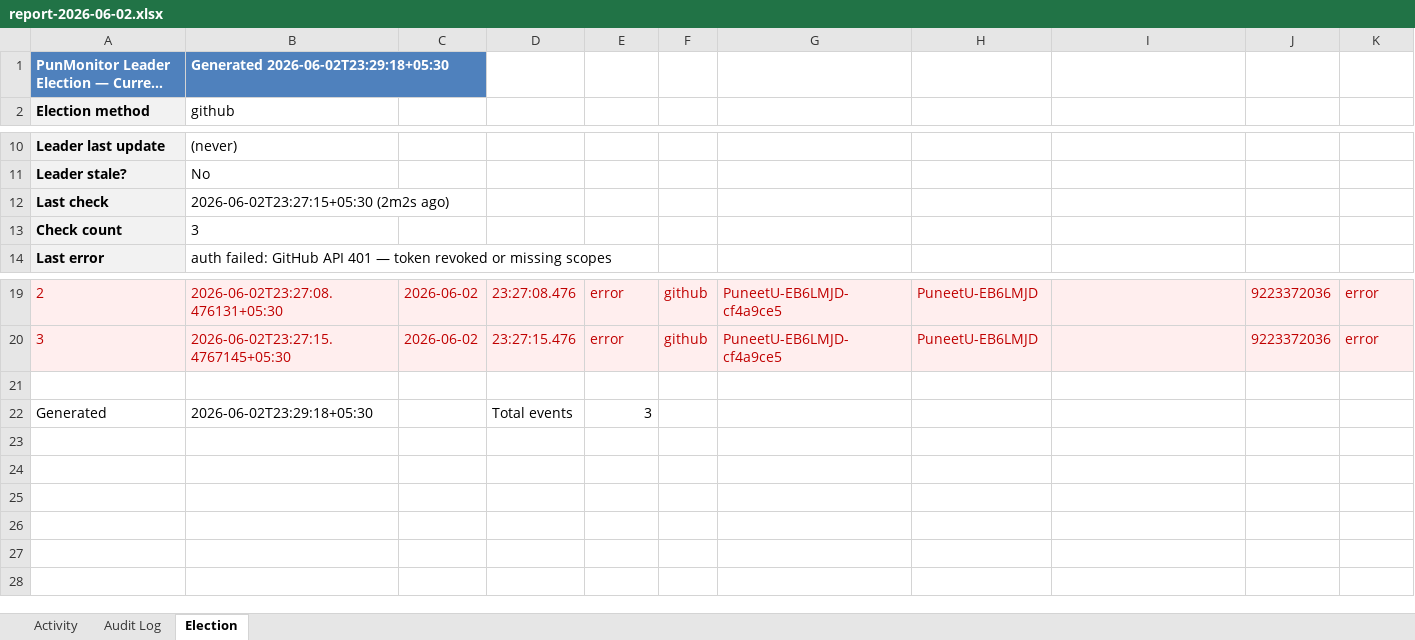
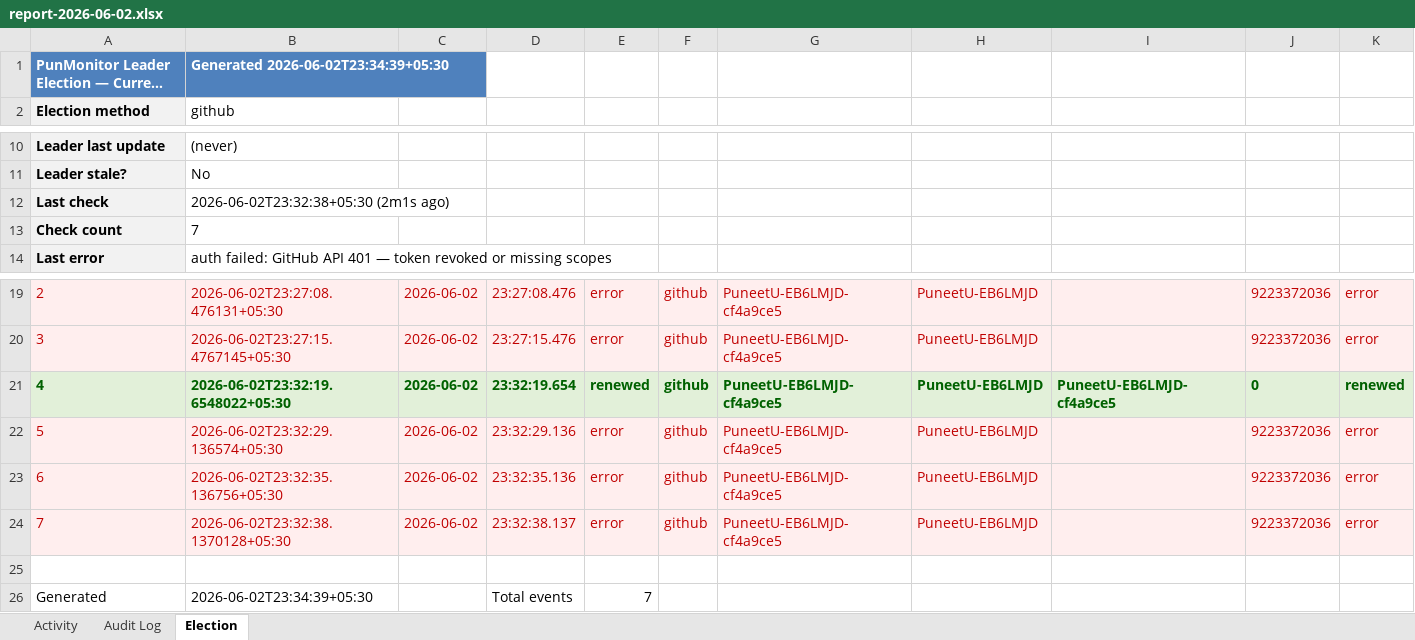
Before and after one commit to puniteswra-spec/PU, an Excel workbook: report-2026-06-02.xlsx, sheet Election, drawn as a sheet; only a part is shown, gaps mark what is left out; long unchanged cells end in …; values as stored, in another font and other column widths than the file's, no borders; addresses are those after the commit; rows hold the shown columns only; the diff names each change by its address in the sheet, - before the commit and + after, or states it on an @@ line.

Commit message:
daily report 2026-06-02: 7 election events, 36 audit entries

```diff
--- a/report-2026-06-02.xlsx (sheet Election)
+++ b/report-2026-06-02.xlsx (sheet Election)
-B1: Generated 2026-06-02T23:29:18+05:30
+B1: Generated 2026-06-02T23:34:39+05:30
-B12: 2026-06-02T23:27:15+05:30 (2m2s ago)
+B12: 2026-06-02T23:32:38+05:30 (2m1s ago)
-B13: 3
+B13: 7
+row 21: 4 | 2026-06-02T23:32:19.6548022+05:30 | 2026-06-02 | 23:32:19.654 | renewed | github | PuneetU-EB6LMJD-cf4a9ce5 | PuneetU-EB6LMJD | PuneetU-EB6LMJD-cf4a9ce5 | 0 | renewed
+row 22: 5 | 2026-06-02T23:32:29.136574+05:30 | 2026-06-02 | 23:32:29.136 | error | github | PuneetU-EB6LMJD-cf4a9ce5 | PuneetU-EB6LMJD |  | 9223372036 | error
+row 23: 6 | 2026-06-02T23:32:35.136756+05:30 | 2026-06-02 | 23:32:35.136 | error | github | PuneetU-EB6LMJD-cf4a9ce5 | PuneetU-EB6LMJD |  | 9223372036 | error
+row 24: 7 | 2026-06-02T23:32:38.1370128+05:30 | 2026-06-02 | 23:32:38.137 | error | github | PuneetU-EB6LMJD-cf4a9ce5 | PuneetU-EB6LMJD |  | 9223372036 | error
-B26: 2026-06-02T23:29:18+05:30
+B26: 2026-06-02T23:34:39+05:30
-E26: 3
+E26: 7
```
Also changed, not shown: sheet Activity.
